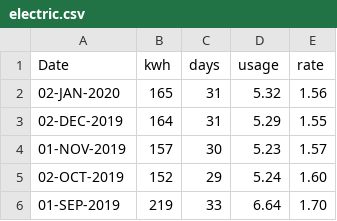
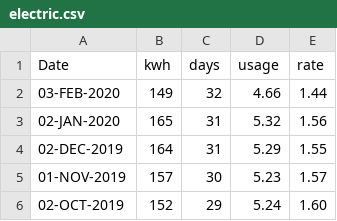
Before and after one commit to codetojoy/self, a CSV file: personal/electric.csv, drawn as a sheet; only a part is shown; the shorter side is filled out with more unchanged rows.

Commit message:
electric for JAN 2020

```diff
--- a/personal/electric.csv
+++ b/personal/electric.csv
@@ -1,2 +1,3 @@
 Date,kwh,days,usage,rate
+03-FEB-2020,149,32,4.66,1.44
 02-JAN-2020,165,31,5.32,1.56
```
Also changed, not shown: 1 other file.
